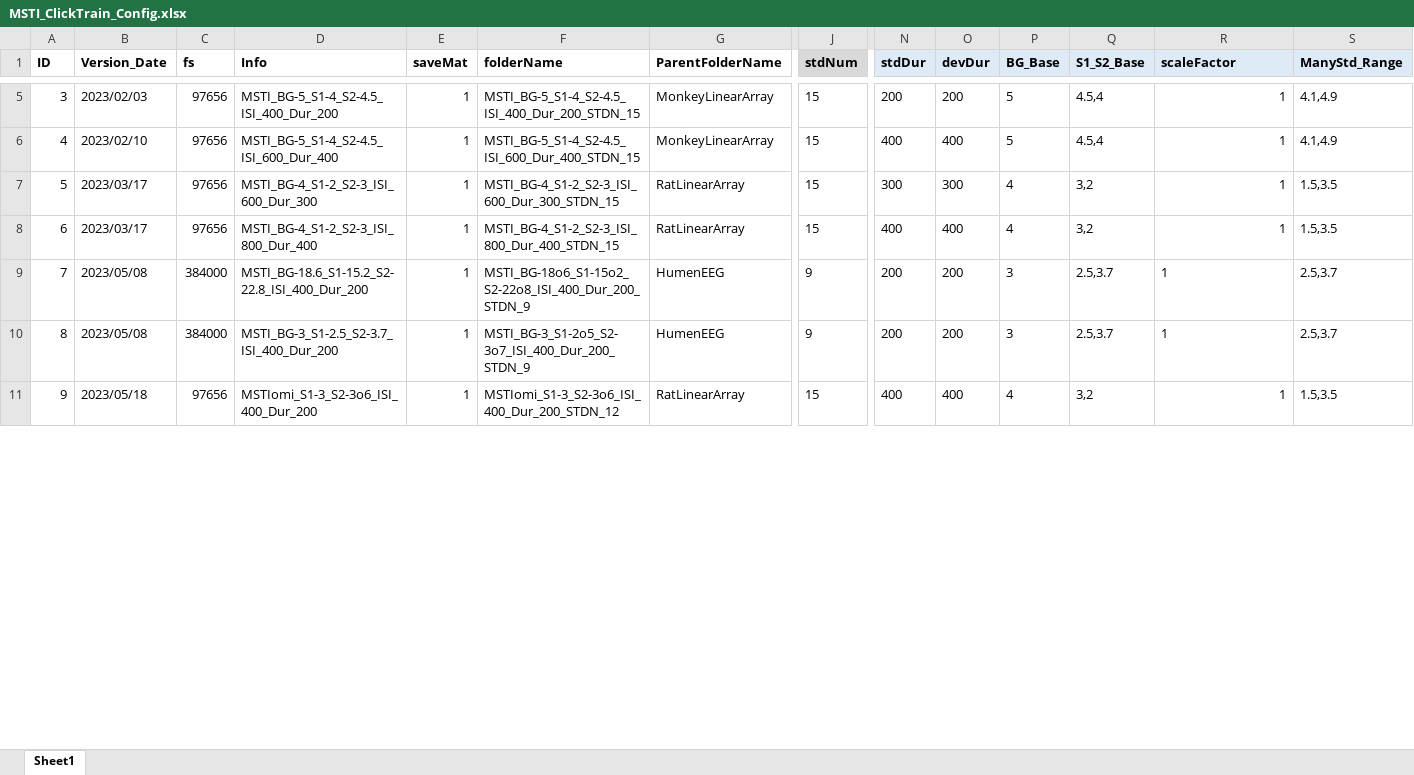
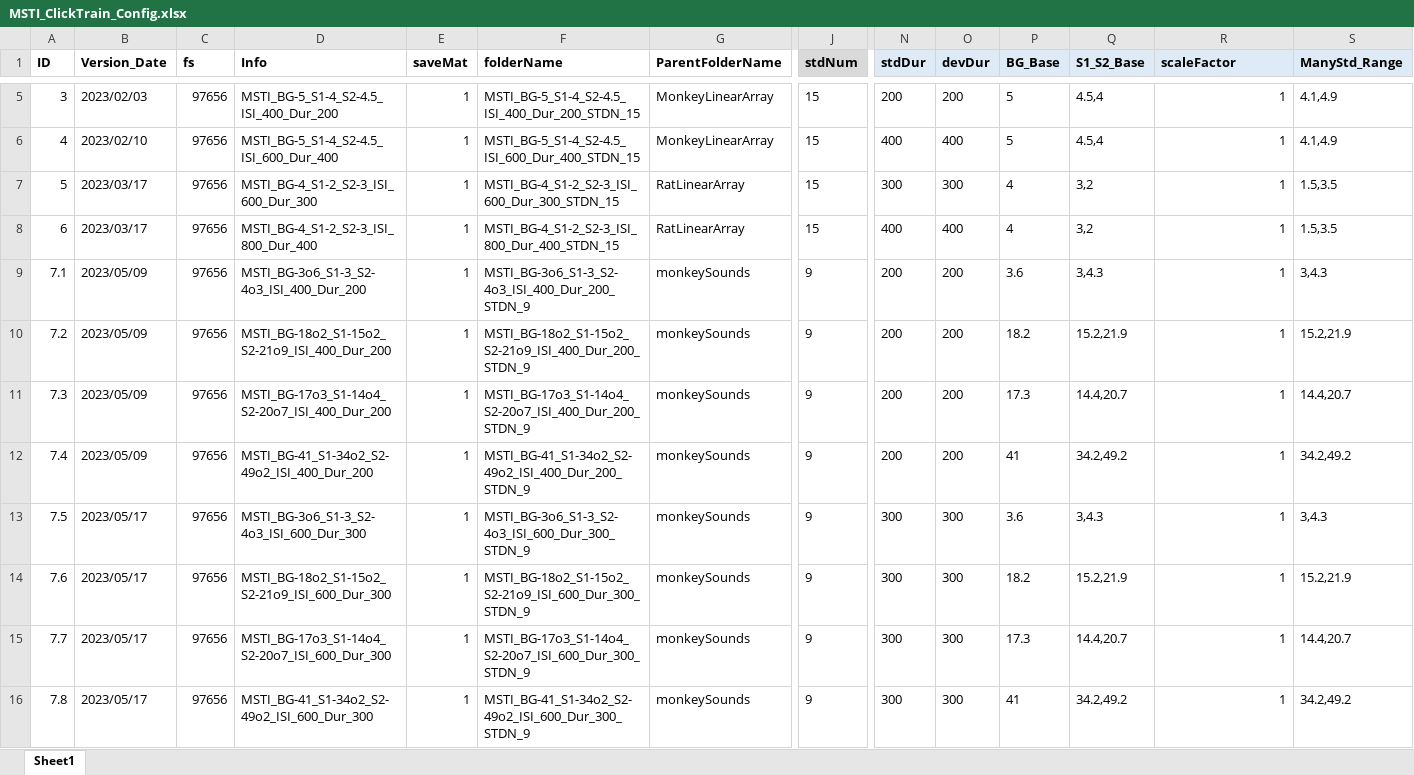
Before and after one commit to springZJU/ClickTrainGeneration, an Excel workbook: MMN/MSTI_ClickTrain_Config.xlsx, sheet Sheet1, drawn as a sheet; only a part is shown, gaps mark what is left out; values as stored, in another font and other column widths than the file's, no borders; addresses are those after the commit; rows hold the shown columns only; the diff covers the shown part only; the diff names each change by its address in the sheet, - before the commit and + after, or states it on an @@ line.

```diff
--- a/MMN/MSTI_ClickTrain_Config.xlsx (sheet Sheet1)
+++ b/MMN/MSTI_ClickTrain_Config.xlsx (sheet Sheet1)
+row 9: 7.1 | 2023/05/09 | 97656 | MSTI_BG-3o6_S1-3_S2-4o3_ISI_400_Dur_200 | 1 | MSTI_BG-3o6_S1-3_S2-4o3_ISI_400_Dur_200_STDN_9 | monkeySounds | 9 | 200 | 200 | 3.6 | 3,4.3 | 1 | 3,4.3
-A10 (ID): 7
+A10 (ID): 7.2
-B10:B11 (Version_Date): 2023/05/08
+B10:B11 (Version_Date): 2023/05/09
-C10:C11 (fs): 384000
+C10:C11 (fs): 97656
-D10 (Info): MSTI_BG-18.6_S1-15.2_S2-22.8_ISI_400_Dur_200
+D10 (Info): MSTI_BG-18o2_S1-15o2_S2-21o9_ISI_400_Dur_200
-F10 (folderName): MSTI_BG-18o6_S1-15o2_S2-22o8_ISI_400_Dur_200_STDN_9
+F10 (folderName): MSTI_BG-18o2_S1-15o2_S2-21o9_ISI_400_Dur_200_STDN_9
-G10:G11 (ParentFolderName): HumenEEG
+G10:G11 (ParentFolderName): monkeySounds
-P10 (BG_Base): 3
+P10 (BG_Base): 18.2
-Q10 (S1_S2_Base): 2.5,3.7
+Q10 (S1_S2_Base): 15.2,21.9
-R10:R11 alignment: left
+R10:R11 alignment: right
-S10 (ManyStd_Range): 2.5,3.7
+S10 (ManyStd_Range): 15.2,21.9
-A11 (ID): 8
+A11 (ID): 7.3
-D11 (Info): MSTI_BG-3_S1-2.5_S2-3.7_ISI_400_Dur_200
+D11 (Info): MSTI_BG-17o3_S1-14o4_S2-20o7_ISI_400_Dur_200
-F11 (folderName): MSTI_BG-3_S1-2o5_S2-3o7_ISI_400_Dur_200_STDN_9
+F11 (folderName): MSTI_BG-17o3_S1-14o4_S2-20o7_ISI_400_Dur_200_STDN_9
-P11 (BG_Base): 3
+P11 (BG_Base): 17.3
-Q11 (S1_S2_Base): 2.5,3.7
+Q11 (S1_S2_Base): 14.4,20.7
-S11 (ManyStd_Range): 2.5,3.7
+S11 (ManyStd_Range): 14.4,20.7
-A12 (ID): 9
+A12 (ID): 7.4
-B12 (Version_Date): 2023/05/18
+B12 (Version_Date): 2023/05/09
-D12 (Info): MSTIomi_S1-3_S2-3o6_ISI_400_Dur_200
+D12 (Info): MSTI_BG-41_S1-34o2_S2-49o2_ISI_400_Dur_200
-F12 (folderName): MSTIomi_S1-3_S2-3o6_ISI_400_Dur_200_STDN_12
+F12 (folderName): MSTI_BG-41_S1-34o2_S2-49o2_ISI_400_Dur_200_STDN_9
-G12 (ParentFolderName): RatLinearArray
+G12 (ParentFolderName): monkeySounds
-J12 (stdNum): 15
+J12 (stdNum): 9
-N12 (stdDur): 400
+N12 (stdDur): 200
-O12 (devDur): 400
+O12 (devDur): 200
-P12 (BG_Base): 4
+P12 (BG_Base): 41
-Q12 (S1_S2_Base): 3,2
+Q12 (S1_S2_Base): 34.2,49.2
-S12 (ManyStd_Range): 1.5,3.5
+S12 (ManyStd_Range): 34.2,49.2
+row 13: 7.5 | 2023/05/17 | 97656 | MSTI_BG-3o6_S1-3_S2-4o3_ISI_600_Dur_300 | 1 | MSTI_BG-3o6_S1-3_S2-4o3_ISI_600_Dur_300_STDN_9 | monkeySounds | 9 | 300 | 300 | 3.6 | 3,4.3 | 1 | 3,4.3
+row 14: 7.6 | 2023/05/17 | 97656 | MSTI_BG-18o2_S1-15o2_S2-21o9_ISI_600_Dur_300 | 1 | MSTI_BG-18o2_S1-15o2_S2-21o9_ISI_600_Dur_300_STDN_9 | monkeySounds | 9 | 300 | 300 | 18.2 | 15.2,21.9 | 1 | 15.2,21.9
+row 15: 7.7 | 2023/05/17 | 97656 | MSTI_BG-17o3_S1-14o4_S2-20o7_ISI_600_Dur_300 | 1 | MSTI_BG-17o3_S1-14o4_S2-20o7_ISI_600_Dur_300_STDN_9 | monkeySounds | 9 | 300 | 300 | 17.3 | 14.4,20.7 | 1 | 14.4,20.7
+row 16: 7.8 | 2023/05/17 | 97656 | MSTI_BG-41_S1-34o2_S2-49o2_ISI_600_Dur_300 | 1 | MSTI_BG-41_S1-34o2_S2-49o2_ISI_600_Dur_300_STDN_9 | monkeySounds | 9 | 300 | 300 | 41 | 34.2,49.2 | 1 | 34.2,49.2
```
Also changed, not shown: 7 added rows and 1 edited cell elsewhere in this sheet, MMN/MSTIomi_ClickTrain_Config.xlsx, TB&Offset/TBOffset_ClickTrain_Config.xlsx, 7 other files.
